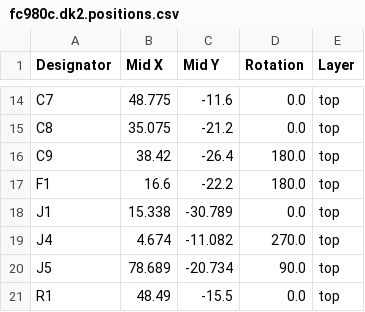
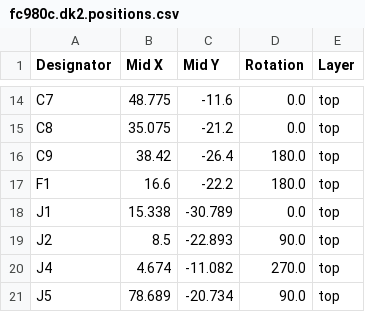
Before and after one commit to davek184/fc980c-controller, a CSV file: production-jlcpcb/fc980c.dk2.positions.csv, drawn as a sheet; only a part is shown, gaps mark what is left out; the shorter side is filled out with more unchanged rows.

Commit message:
Added JST PH Connector to BOM & Position file

```diff
--- a/production-jlcpcb/fc980c.dk2.positions.csv
+++ b/production-jlcpcb/fc980c.dk2.positions.csv
@@ -18,2 +18,3 @@ F1,16.6,-22.2,180.0,top
 J1,15.338,-30.789,0.0,top
+J2,8.5,-22.893,90.0,top
 J4,4.674,-11.082,270.0,top
```
Also changed, not shown: production-jlcpcb/fc980c.dk2.bom.csv.
